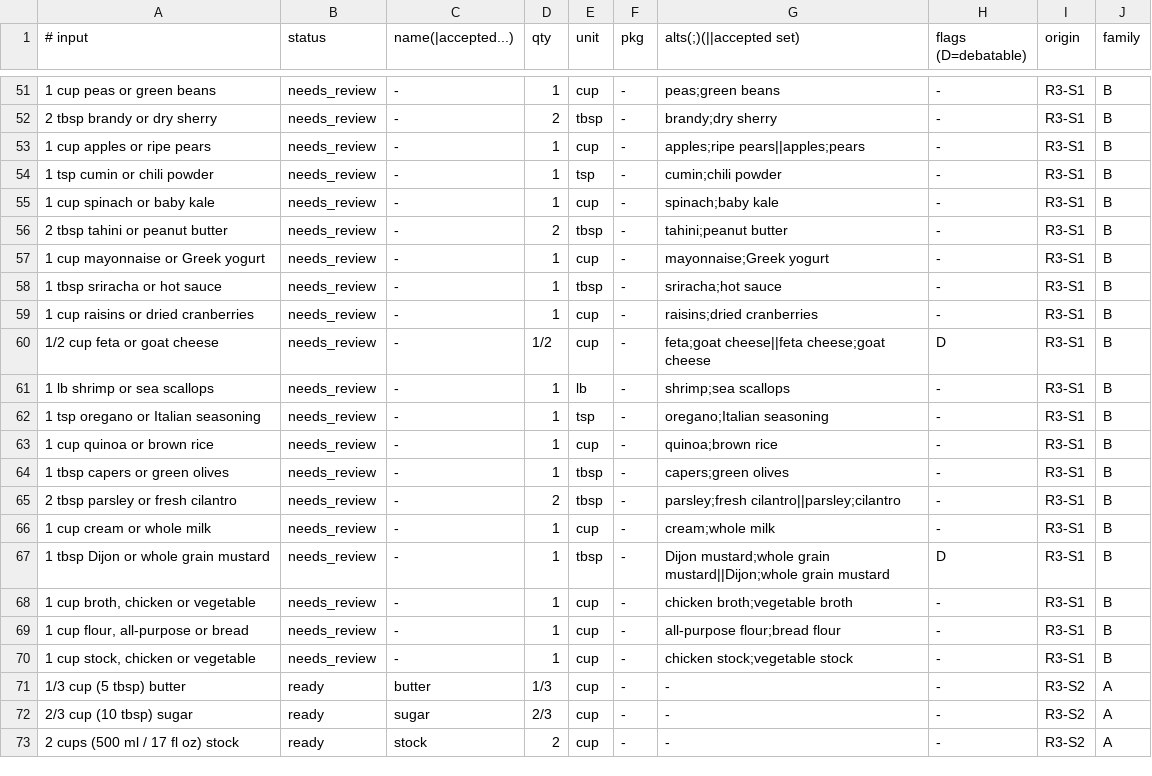
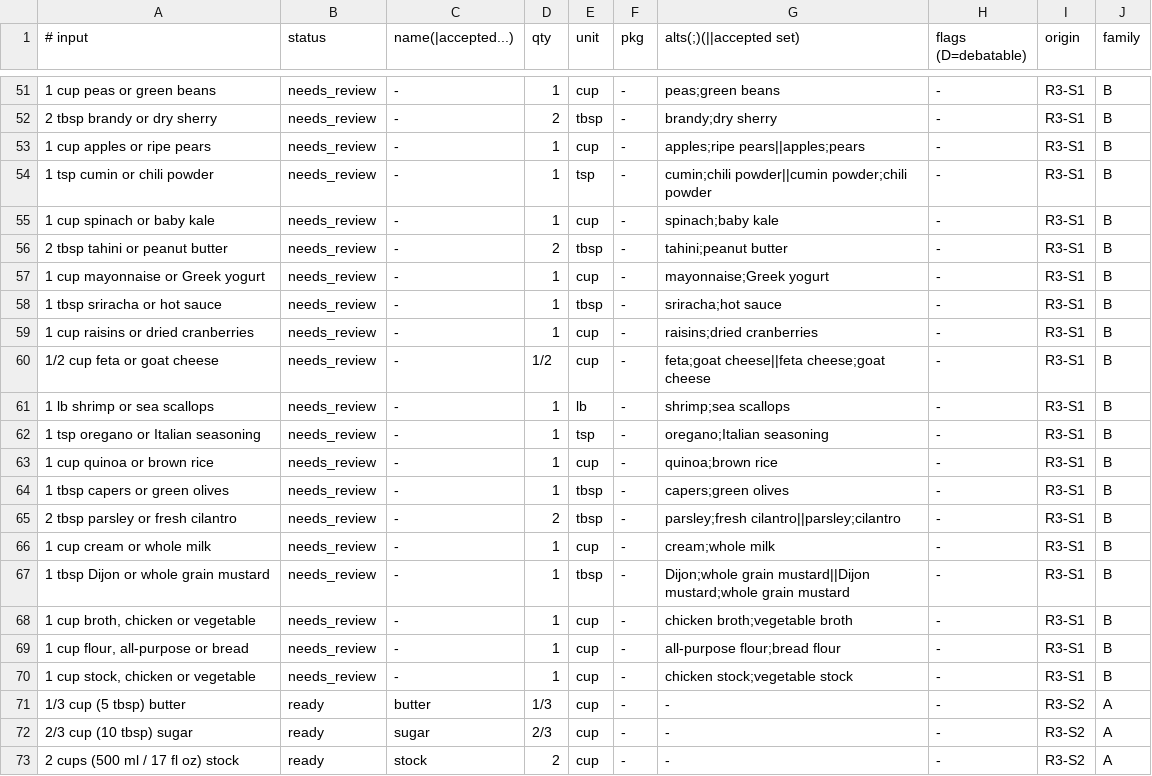
Before and after one commit to OpticEggs/Meal-Planner, a TSV file: docs/table/evidence/2026-10-10-recipe-extraction-phase2b/regressions/coordinator-labels.tsv, drawn as a sheet; only a part is shown, gaps mark what is left out; the diff names each change by its address in the sheet, - before the commit and + after, or states it on an @@ line.

```diff
--- a/docs/table/evidence/2026-10-10-recipe-extraction-phase2b/regressions/coordinator-labels.tsv
+++ b/docs/table/evidence/2026-10-10-recipe-extraction-phase2b/regressions/coordinator-labels.tsv
-G54 (alts(;)(||accepted set)): cumin;chili powder
+G54 (alts(;)(||accepted set)): cumin;chili powder||cumin powder;chili powder
-H60 (flags (D=debatable)): D
+H60 (flags (D=debatable)): -
-G67 (alts(;)(||accepted set)): Dijon mustard;whole grain mustard||Dijon;whole grain mustard
+G67 (alts(;)(||accepted set)): Dijon;whole grain mustard||Dijon mustard;whole grain mustard
-H67 (flags (D=debatable)): D
+H67 (flags (D=debatable)): -
```
Also changed, not shown: 8 other files.
